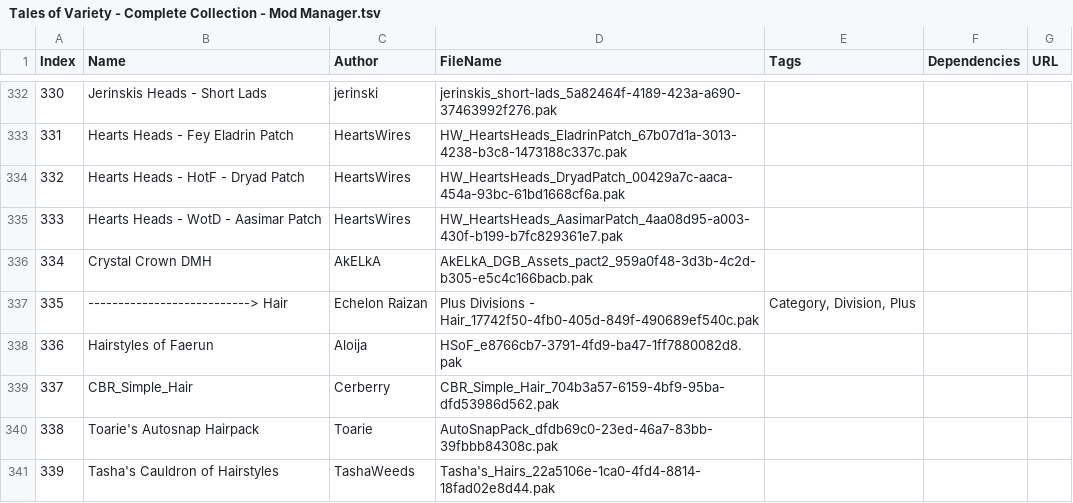
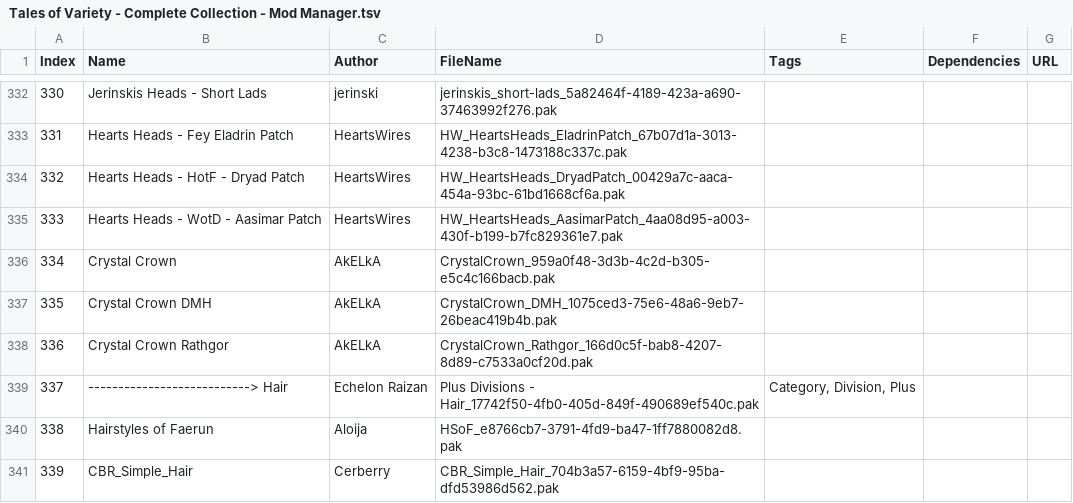
Before and after one commit to Thraximundar2772/Tales-of-Variety-Collection, a TSV file: LoadOrders/Tales of Variety - Complete Collection - Mod Manager.tsv, drawn as a sheet; only a part is shown, gaps mark what is left out; the shorter side is filled out with more unchanged rows; addresses are those after the commit; the diff names each change by its address in the sheet, - before the commit and + after, or states it on an @@ line.

Commit message:
Update load order

```diff
--- a/LoadOrders/Tales of Variety - Complete Collection - Mod Manager.tsv
+++ b/LoadOrders/Tales of Variety - Complete Collection - Mod Manager.tsv
+row 336: 334 | Crystal Crown | AkELkA | CrystalCrown_959a0f48-3d3b-4c2d-b305-e5c4c166bacb.pak
@@ column A (Index) renumbered between rows 337 and 601 @@
-D337 (FileName): AkELkA_DGB_Assets_pact2_959a0f48-3d3b-4c2d-b305-e5c4c166bacb.pak
+D337 (FileName): CrystalCrown_DMH_1075ced3-75e6-48a6-9eb7-26beac419b4b.pak
+row 338: 336 | Crystal Crown Rathgor | AkELkA | CrystalCrown_Rathgor_166d0c5f-bab8-4207-8d89-c7533a0cf20d.pak
```
Also changed, not shown: 1 other file.
